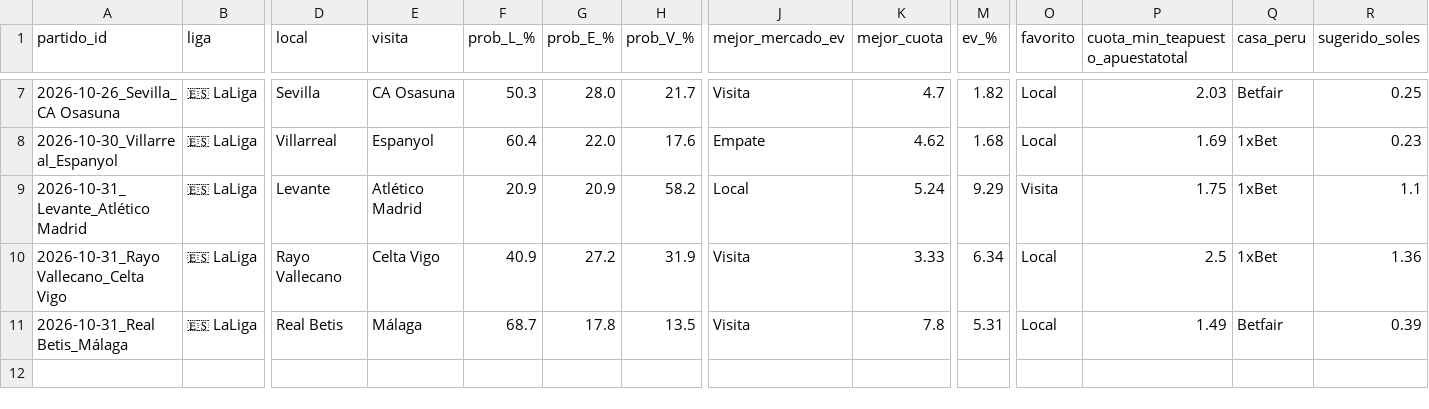
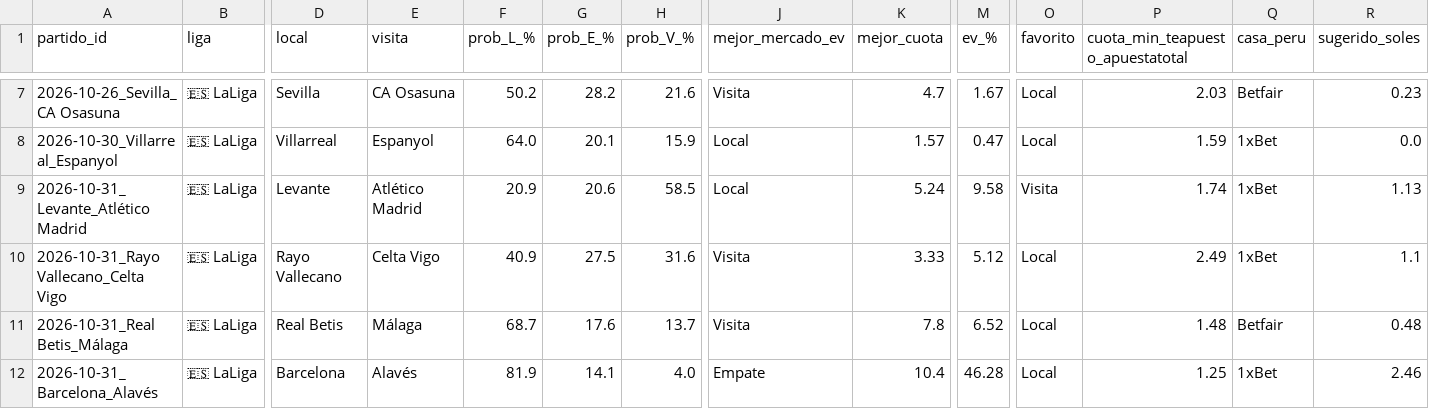
Before and after one commit to LartShark/Recolectorpi, a CSV file: historial_futbol_ev.csv, drawn as a sheet; only a part is shown, gaps mark what is left out; rows hold the shown columns only; the diff covers the shown part only; the diff names each change by its address in the sheet, - before the commit and + after, or states it on an @@ line.

```diff
--- a/historial_futbol_ev.csv
+++ b/historial_futbol_ev.csv
-F7 (prob_L_%): 50.3
+F7 (prob_L_%): 50.2
-G7 (prob_E_%): 28.0
+G7 (prob_E_%): 28.2
-H7 (prob_V_%): 21.7
+H7 (prob_V_%): 21.6
-M7 (ev_%): 1.82
+M7 (ev_%): 1.67
-R7 (sugerido_soles): 0.25
+R7 (sugerido_soles): 0.23
-F8 (prob_L_%): 60.4
+F8 (prob_L_%): 64.0
-G8 (prob_E_%): 22.0
+G8 (prob_E_%): 20.1
-H8 (prob_V_%): 17.6
+H8 (prob_V_%): 15.9
-J8 (mejor_mercado_ev): Empate
+J8 (mejor_mercado_ev): Local
-K8 (mejor_cuota): 4.62
+K8 (mejor_cuota): 1.57
-M8 (ev_%): 1.68
+M8 (ev_%): 0.47
-P8 (cuota_min_teapuesto_apuestatotal): 1.69
+P8 (cuota_min_teapuesto_apuestatotal): 1.59
-R8 (sugerido_soles): 0.23
+R8 (sugerido_soles): 0.0
-G9 (prob_E_%): 20.9
+G9 (prob_E_%): 20.6
-H9 (prob_V_%): 58.2
+H9 (prob_V_%): 58.5
-M9 (ev_%): 9.29
+M9 (ev_%): 9.58
-P9 (cuota_min_teapuesto_apuestatotal): 1.75
+P9 (cuota_min_teapuesto_apuestatotal): 1.74
-R9 (sugerido_soles): 1.1
+R9 (sugerido_soles): 1.13
-G10 (prob_E_%): 27.2
+G10 (prob_E_%): 27.5
-H10 (prob_V_%): 31.9
+H10 (prob_V_%): 31.6
-M10 (ev_%): 6.34
+M10 (ev_%): 5.12
-P10 (cuota_min_teapuesto_apuestatotal): 2.5
+P10 (cuota_min_teapuesto_apuestatotal): 2.49
-R10 (sugerido_soles): 1.36
+R10 (sugerido_soles): 1.1
-G11 (prob_E_%): 17.8
+G11 (prob_E_%): 17.6
-H11 (prob_V_%): 13.5
+H11 (prob_V_%): 13.7
-M11 (ev_%): 5.31
+M11 (ev_%): 6.52
-P11 (cuota_min_teapuesto_apuestatotal): 1.49
+P11 (cuota_min_teapuesto_apuestatotal): 1.48
-R11 (sugerido_soles): 0.39
+R11 (sugerido_soles): 0.48
+row 12: 2026-10-31_Barcelona_Alavés | 🇪🇸 LaLiga | Barcelona | Alavés | 81.9 | 14.1 | 4.0 | Empate | 10.4 | 46.28 | Local | 1.25 | 1xBet | 2.46
```
Also changed, not shown: 31 edited cells elsewhere in this file, 1 other file.
